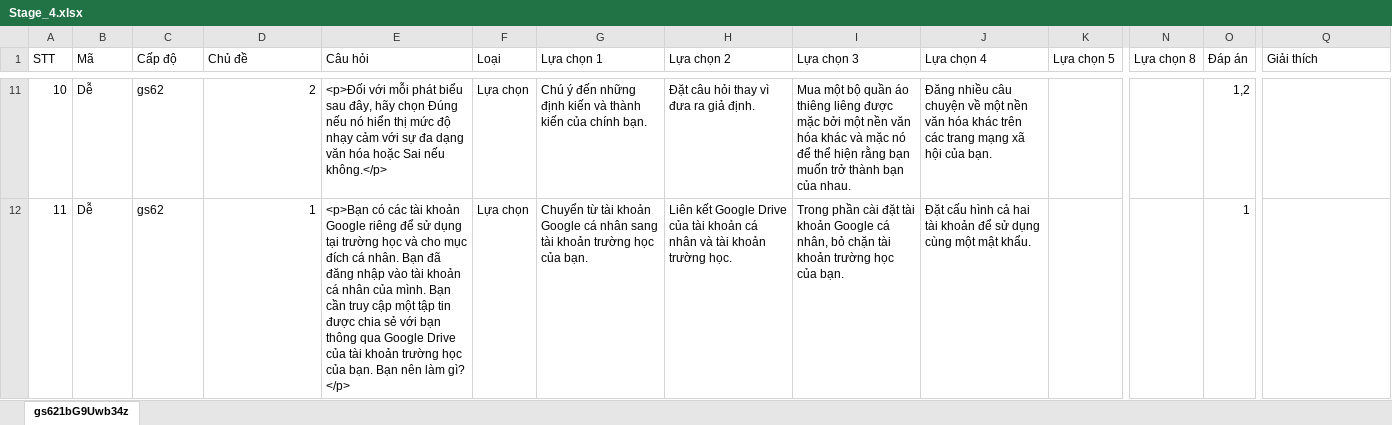
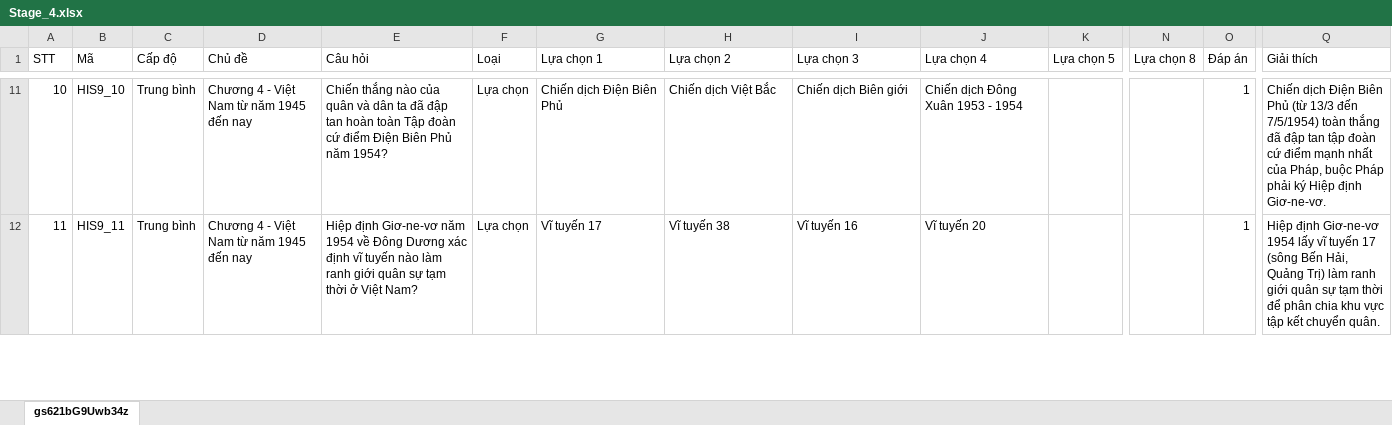
Before and after one commit to hocvachoi/game, an Excel workbook: questions/World4/Stage_4.xlsx, sheet gs621bG9Uwb34z, drawn as a sheet; only a part is shown, gaps mark what is left out; values as stored, in another font and other column widths than the file's, no cell formats; the diff covers the shown part only; the diff names each change by its address in the sheet, - before the commit and + after, or states it on an @@ line.

```diff
--- a/questions/World4/Stage_4.xlsx (sheet gs621bG9Uwb34z)
+++ b/questions/World4/Stage_4.xlsx (sheet gs621bG9Uwb34z)
-B11 (Mã): Dễ
+B11 (Mã): HIS9_10
-C11:C12 (Cấp độ): gs62
+C11:C12 (Cấp độ): Trung bình
-D11 (Chủ đề): 2
+D11 (Chủ đề): Chương 4 - Việt Nam từ năm 1945 đến nay
-E11 (Câu hỏi): <p>Đối với mỗi phát biểu sau đây, hãy chọn Đúng nếu nó hiển thị mức độ nhạy cảm với sự đa dạng văn hóa hoặc Sai nếu không.</p>
+E11 (Câu hỏi): Chiến thắng nào của quân và dân ta đã đập tan hoàn toàn Tập đoàn cứ điểm Điện Biên Phủ năm 1954?
-G11 (Lựa chọn 1): Chú ý đến những định kiến và thành kiến của chính bạn.
+G11 (Lựa chọn 1): Chiến dịch Điện Biên Phủ
-H11 (Lựa chọn 2): Đặt câu hỏi thay vì đưa ra giả định.
+H11 (Lựa chọn 2): Chiến dịch Việt Bắc
-I11 (Lựa chọn 3): Mua một bộ quần áo thiêng liêng được mặc bởi một nền văn hóa khác và mặc nó để thể hiện rằng bạn muốn trở thành bạn của nhau.
+I11 (Lựa chọn 3): Chiến dịch Biên giới
-J11 (Lựa chọn 4): Đăng nhiều câu chuyện về một nền văn hóa khác trên các trang mạng xã hội của bạn.
+J11 (Lựa chọn 4): Chiến dịch Đông Xuân 1953 - 1954
-O11 (Đáp án): 1,2
+O11 (Đáp án): 1
-Q11 (Giải thích): (empty)
+Q11 (Giải thích): Chiến dịch Điện Biên Phủ (từ 13/3 đến 7/5/1954) toàn thắng đã đập tan tập đoàn cứ điểm mạnh nhất của Pháp, buộc Pháp phải ký Hiệp định Giơ-ne-vơ.
-B12 (Mã): Dễ
+B12 (Mã): HIS9_11
-D12 (Chủ đề): 1
+D12 (Chủ đề): Chương 4 - Việt Nam từ năm 1945 đến nay
-E12 (Câu hỏi): <p>Bạn có các tài khoản Google riêng để sử dụng tại trường học và cho mục đích cá nhân. Bạn đã đăng nhập vào tài khoản cá nhân của mình. Bạn cần truy cập một tập tin được chia sẻ với bạn thông qua Google Drive của tài khoản trường học của bạn. Bạn nên làm gì? </p>
+E12 (Câu hỏi): Hiệp định Giơ-ne-vơ năm 1954 về Đông Dương xác định vĩ tuyến nào làm ranh giới quân sự tạm thời ở Việt Nam?
-G12 (Lựa chọn 1): Chuyển từ tài khoản Google cá nhân sang tài khoản trường học của bạn.
+G12 (Lựa chọn 1): Vĩ tuyến 17
-H12 (Lựa chọn 2): Liên kết Google Drive của tài khoản cá nhân và tài khoản trường học.
+H12 (Lựa chọn 2): Vĩ tuyến 38
-I12 (Lựa chọn 3): Trong phần cài đặt tài khoản Google cá nhân, bỏ chặn tài khoản trường học của bạn.
+I12 (Lựa chọn 3): Vĩ tuyến 16
-J12 (Lựa chọn 4): Đặt cấu hình cả hai tài khoản để sử dụng cùng một mật khẩu.
+J12 (Lựa chọn 4): Vĩ tuyến 20
-Q12 (Giải thích): (empty)
+Q12 (Giải thích): Hiệp định Giơ-ne-vơ 1954 lấy vĩ tuyến 17 (sông Bến Hải, Quảng Trị) làm ranh giới quân sự tạm thời để phân chia khu vực tập kết chuyển quân.
```
Also changed, not shown: 9 removed rows and 120 edited cells elsewhere in this sheet, cell formats, questions/World4/Dungeon_1.xlsx, questions/World4/Dungeon_2.xlsx, 9 other files.
